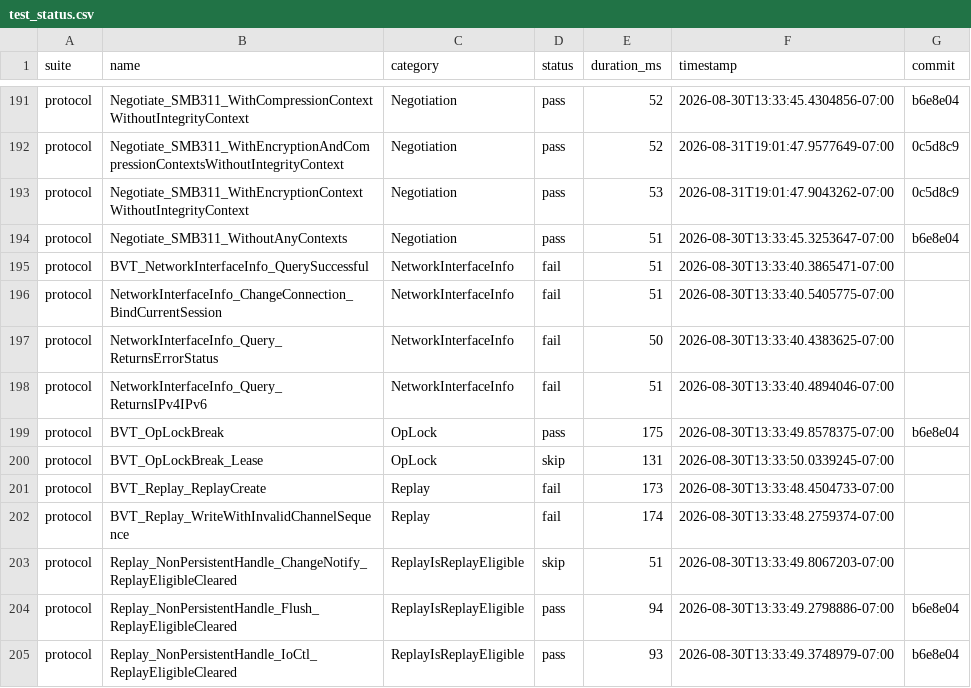
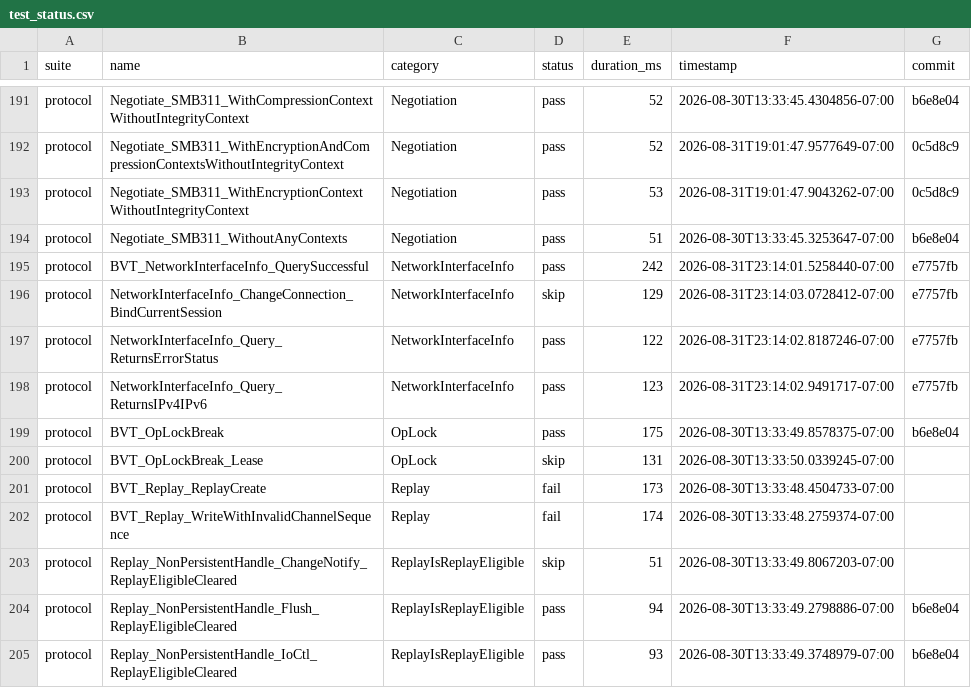
Before and after one commit to farazshaikh/smb-rs, a CSV file: test_status.csv, drawn as a sheet; only a part is shown, gaps mark what is left out.

Commit message:
dashboard: NetworkInterfaceInfo rows (pass 260 -> 263)
FSCTL_QUERY_NETWORK_INTERFACE_INFO now passes: BVT_QuerySuccessful,
Query_ReturnsIPv4IPv6, and Query_ReturnsErrorStatus (stale-TreeId ->
STATUS_NETWORK_NAME_DELETED). ChangeConnection_BindCurrentSession skips
(needs a 2nd NIC).

```diff
--- a/test_status.csv
+++ b/test_status.csv
@@ -194,6 +194,6 @@ protocol,Negotiate_SMB311_WithEncryptionContextWithoutIntegrityContext,Negotiati
 protocol,Negotiate_SMB311_WithoutAnyContexts,Negotiation,pass,51,2026-08-30T13:33:45.3253647-07:00,b6e8e04
-protocol,BVT_NetworkInterfaceInfo_QuerySuccessful,NetworkInterfaceInfo,fail,51,2026-08-30T13:33:40.3865471-07:00,
-protocol,NetworkInterfaceInfo_ChangeConnection_BindCurrentSession,NetworkInterfaceInfo,fail,51,2026-08-30T13:33:40.5405775-07:00,
-protocol,NetworkInterfaceInfo_Query_ReturnsErrorStatus,NetworkInterfaceInfo,fail,50,2026-08-30T13:33:40.4383625-07:00,
-protocol,NetworkInterfaceInfo_Query_ReturnsIPv4IPv6,NetworkInterfaceInfo,fail,51,2026-08-30T13:33:40.4894046-07:00,
+protocol,BVT_NetworkInterfaceInfo_QuerySuccessful,NetworkInterfaceInfo,pass,242,2026-08-31T23:14:01.5258440-07:00,e7757fb
+protocol,NetworkInterfaceInfo_ChangeConnection_BindCurrentSession,NetworkInterfaceInfo,skip,129,2026-08-31T23:14:03.0728412-07:00,e7757fb
+protocol,NetworkInterfaceInfo_Query_ReturnsErrorStatus,NetworkInterfaceInfo,pass,122,2026-08-31T23:14:02.8187246-07:00,e7757fb
+protocol,NetworkInterfaceInfo_Query_ReturnsIPv4IPv6,NetworkInterfaceInfo,pass,123,2026-08-31T23:14:02.9491717-07:00,e7757fb
 protocol,BVT_OpLockBreak,OpLock,pass,175,2026-08-30T13:33:49.8578375-07:00,b6e8e04
```
